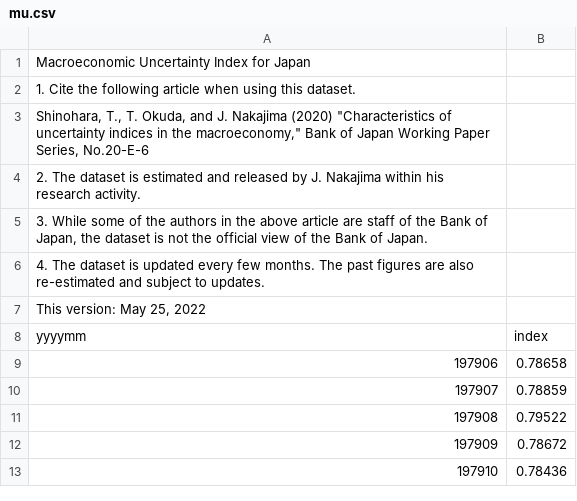
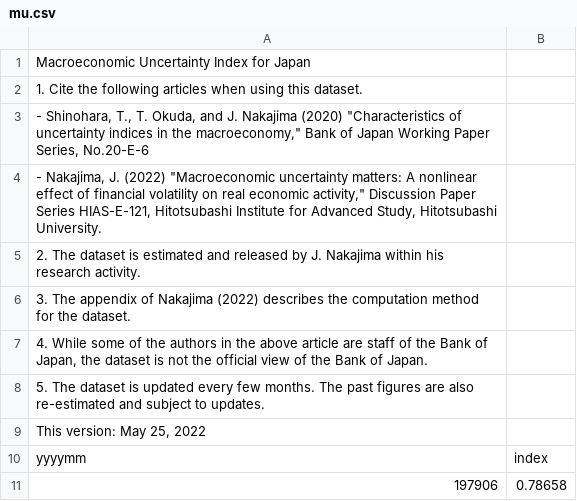
Before and after one commit to jouchinakajima/program, a CSV file: mu.csv, drawn as a sheet; only a part is shown; the shorter side is filled out with more unchanged rows.

```diff
--- a/mu.csv
+++ b/mu.csv
@@ -1,7 +1,9 @@
 Macroeconomic Uncertainty Index for Japan,
-1. Cite the following article when using this dataset.,
-"  Shinohara, T., T. Okuda, and J. Nakajima (2020) ""Characteristics of uncertainty indices in the macroeconomy,"" Bank of Japan Working Paper Series, No.20-E-6",
+1. Cite the following articles when using this dataset.,
+" - Shinohara, T., T. Okuda, and J. Nakajima (2020) ""Characteristics of uncertainty indices in the macroeconomy,"" Bank of Japan Working Paper Series, No.20-E-6",
+" - Nakajima, J. (2022) ""Macroeconomic uncertainty matters: A nonlinear effect of financial volatility on real economic activity,"" Discussion Paper Series HIAS-E-121, Hitotsubashi Institute for Advanced Study, Hitotsubashi University.",
 2. The dataset is estimated and released by J. Nakajima within his research activity.,
-"3. While some of the authors in the above article are staff of the Bank of Japan, the dataset is not the official view of the Bank of Japan.",
-4. The dataset is updated every few months. The past figures are also re-estimated and subject to updates.,
+3. The appendix of Nakajima (2022) describes the computation method for the dataset.,
+"4. While some of the authors in the above article are staff of the Bank of Japan, the dataset is not the official view of the Bank of Japan.",
+5. The dataset is updated every few months. The past figures are also re-estimated and subject to updates.,
 "This version: May 25, 2022",
```
Also changed, not shown: muj.csv.
